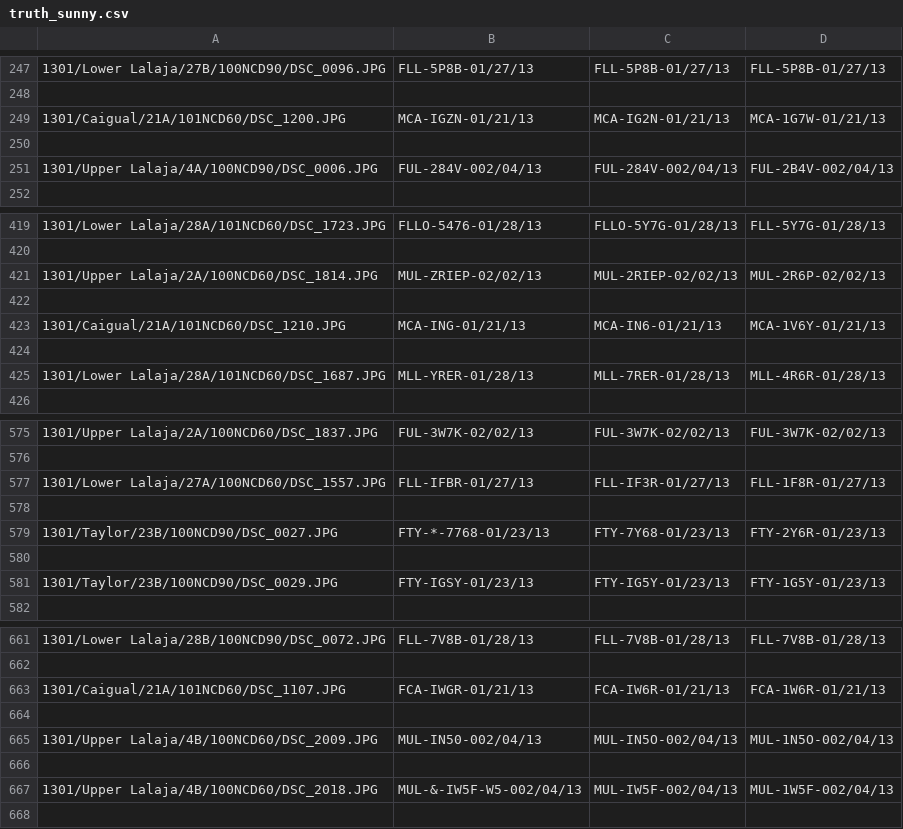
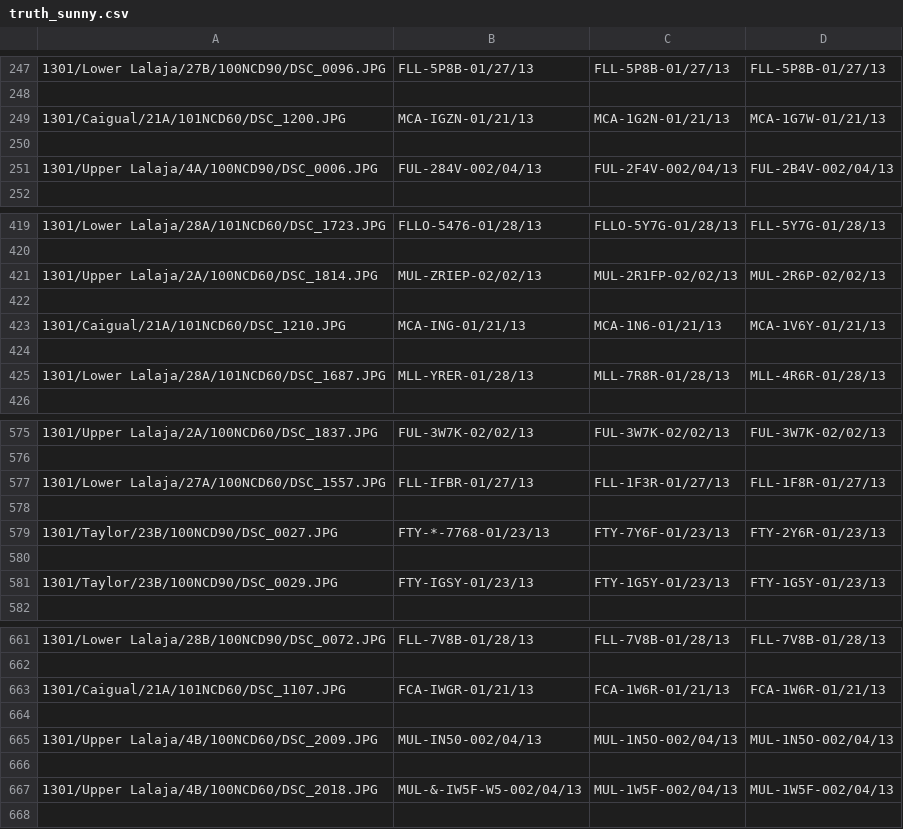
Before and after one commit to Jor-Lee/Guppies, a CSV file: Data/truth_sunny.csv, drawn as a sheet; only a part is shown, gaps mark what is left out; the diff covers the shown part only.

```diff
--- a/Data/truth_sunny.csv
+++ b/Data/truth_sunny.csv
@@ -248,5 +248,5 @@
 
-1301/Caigual/21A/101NCD60/DSC_1200.JPG,MCA-IGZN-01/21/13,MCA-IG2N-01/21/13,MCA-1G7W-01/21/13
+1301/Caigual/21A/101NCD60/DSC_1200.JPG,MCA-IGZN-01/21/13,MCA-1G2N-01/21/13,MCA-1G7W-01/21/13
 
-1301/Upper Lalaja/4A/100NCD90/DSC_0006.JPG,FUL-284V-002/04/13,FUL-284V-002/04/13,FUL-2B4V-002/04/13
+1301/Upper Lalaja/4A/100NCD90/DSC_0006.JPG,FUL-284V-002/04/13,FUL-2F4V-002/04/13,FUL-2B4V-002/04/13
 
@@ -420,7 +420,7 @@
 
-1301/Upper Lalaja/2A/100NCD60/DSC_1814.JPG,MUL-ZRIEP-02/02/13,MUL-2RIEP-02/02/13,MUL-2R6P-02/02/13
+1301/Upper Lalaja/2A/100NCD60/DSC_1814.JPG,MUL-ZRIEP-02/02/13,MUL-2R1FP-02/02/13,MUL-2R6P-02/02/13
 
-1301/Caigual/21A/101NCD60/DSC_1210.JPG,MCA-ING-01/21/13,MCA-IN6-01/21/13,MCA-1V6Y-01/21/13
+1301/Caigual/21A/101NCD60/DSC_1210.JPG,MCA-ING-01/21/13,MCA-1N6-01/21/13,MCA-1V6Y-01/21/13
 
-1301/Lower Lalaja/28A/101NCD60/DSC_1687.JPG,MLL-YRER-01/28/13,MLL-7RER-01/28/13,MLL-4R6R-01/28/13
+1301/Lower Lalaja/28A/101NCD60/DSC_1687.JPG,MLL-YRER-01/28/13,MLL-7R8R-01/28/13,MLL-4R6R-01/28/13
 
@@ -576,7 +576,7 @@
 
-1301/Lower Lalaja/27A/100NCD60/DSC_1557.JPG,FLL-IFBR-01/27/13,FLL-IF3R-01/27/13,FLL-1F8R-01/27/13
+1301/Lower Lalaja/27A/100NCD60/DSC_1557.JPG,FLL-IFBR-01/27/13,FLL-1F3R-01/27/13,FLL-1F8R-01/27/13
 
-1301/Taylor/23B/100NCD90/DSC_0027.JPG,FTY-*-7768-01/23/13,FTY-7Y68-01/23/13,FTY-2Y6R-01/23/13
+1301/Taylor/23B/100NCD90/DSC_0027.JPG,FTY-*-7768-01/23/13,FTY-7Y6F-01/23/13,FTY-2Y6R-01/23/13
 
-1301/Taylor/23B/100NCD90/DSC_0029.JPG,FTY-IGSY-01/23/13,FTY-IG5Y-01/23/13,FTY-1G5Y-01/23/13
+1301/Taylor/23B/100NCD90/DSC_0029.JPG,FTY-IGSY-01/23/13,FTY-1G5Y-01/23/13,FTY-1G5Y-01/23/13
 
@@ -662,7 +662,7 @@
 
-1301/Caigual/21A/101NCD60/DSC_1107.JPG,FCA-IWGR-01/21/13,FCA-IW6R-01/21/13,FCA-1W6R-01/21/13
+1301/Caigual/21A/101NCD60/DSC_1107.JPG,FCA-IWGR-01/21/13,FCA-1W6R-01/21/13,FCA-1W6R-01/21/13
 
-1301/Upper Lalaja/4B/100NCD60/DSC_2009.JPG,MUL-IN50-002/04/13,MUL-IN5O-002/04/13,MUL-1N5O-002/04/13
+1301/Upper Lalaja/4B/100NCD60/DSC_2009.JPG,MUL-IN50-002/04/13,MUL-1N5O-002/04/13,MUL-1N5O-002/04/13
 
-1301/Upper Lalaja/4B/100NCD60/DSC_2018.JPG,MUL-&-IW5F-W5-002/04/13,MUL-IW5F-002/04/13,MUL-1W5F-002/04/13
+1301/Upper Lalaja/4B/100NCD60/DSC_2018.JPG,MUL-&-IW5F-W5-002/04/13,MUL-1W5F-002/04/13,MUL-1W5F-002/04/13
 
```
Also changed, not shown: 69 edited cells elsewhere in this file, 1 other file.
